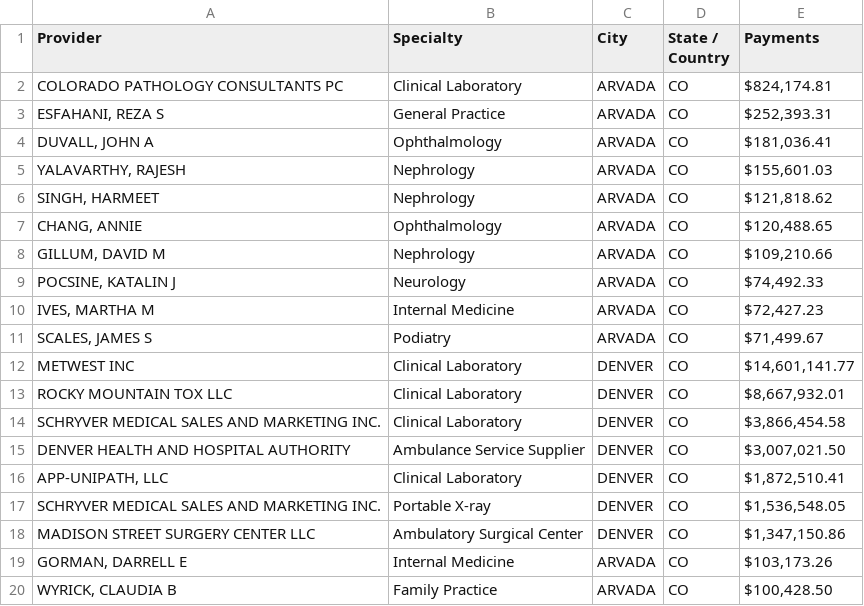
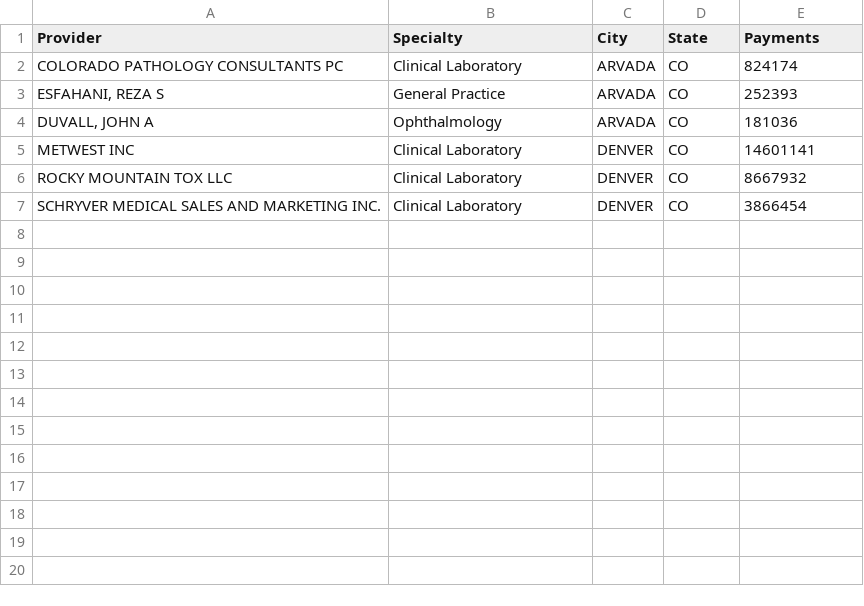
Before and after one commit to hartzis/co-medicare-payment-app, a CSV file: testing/display-table/arv-den.csv, drawn as a sheet; only a part is shown; the diff covers the shown part only.

Commit message:
imported subset, got payments converted to a number, and calculated the sum of payments

```diff
--- a/testing/display-table/arv-den.csv
+++ b/testing/display-table/arv-den.csv
@@ -1,20 +1,7 @@
-Provider,Specialty,City,State / Country,Payments
-COLORADO PATHOLOGY CONSULTANTS PC,Clinical Laboratory,ARVADA,CO,"$824,174.81"
-"ESFAHANI, REZA S",General Practice,ARVADA,CO,"$252,393.31"
-"DUVALL, JOHN A",Ophthalmology,ARVADA,CO,"$181,036.41"
-"YALAVARTHY, RAJESH",Nephrology,ARVADA,CO,"$155,601.03"
-"SINGH, HARMEET",Nephrology,ARVADA,CO,"$121,818.62"
-"CHANG, ANNIE",Ophthalmology,ARVADA,CO,"$120,488.65"
-"GILLUM, DAVID M",Nephrology,ARVADA,CO,"$109,210.66"
-"POCSINE, KATALIN J",Neurology,ARVADA,CO,"$74,492.33"
-"IVES, MARTHA M",Internal Medicine,ARVADA,CO,"$72,427.23"
-"SCALES, JAMES S",Podiatry,ARVADA,CO,"$71,499.67"
-METWEST INC,Clinical Laboratory,DENVER,CO,"$14,601,141.77"
-ROCKY MOUNTAIN TOX LLC,Clinical Laboratory,DENVER,CO,"$8,667,932.01"
-SCHRYVER MEDICAL SALES AND MARKETING INC.,Clinical Laboratory,DENVER,CO,"$3,866,454.58"
-DENVER HEALTH AND HOSPITAL AUTHORITY,Ambulance Service Supplier,DENVER,CO,"$3,007,021.50"
-"APP-UNIPATH, LLC",Clinical Laboratory,DENVER,CO,"$1,872,510.41"
-SCHRYVER MEDICAL SALES AND MARKETING INC.,Portable X-ray,DENVER,CO,"$1,536,548.05"
-MADISON STREET SURGERY CENTER LLC,Ambulatory Surgical Center,DENVER,CO,"$1,347,150.86"
-"GORMAN, DARRELL E",Internal Medicine,ARVADA,CO,"$103,173.26"
-"WYRICK, CLAUDIA B",Family Practice,ARVADA,CO,"$100,428.50"
+Provider,Specialty,City,State,Payments
+COLORADO PATHOLOGY CONSULTANTS PC,Clinical Laboratory,ARVADA,CO,824174
+"ESFAHANI, REZA S",General Practice,ARVADA,CO,252393
+"DUVALL, JOHN A",Ophthalmology,ARVADA,CO,181036
+METWEST INC,Clinical Laboratory,DENVER,CO,14601141
+ROCKY MOUNTAIN TOX LLC,Clinical Laboratory,DENVER,CO,8667932
+SCHRYVER MEDICAL SALES AND MARKETING INC.,Clinical Laboratory,DENVER,CO,3866454
```
Also changed, not shown: 15 removed rows elsewhere in this file, 1 other file.
